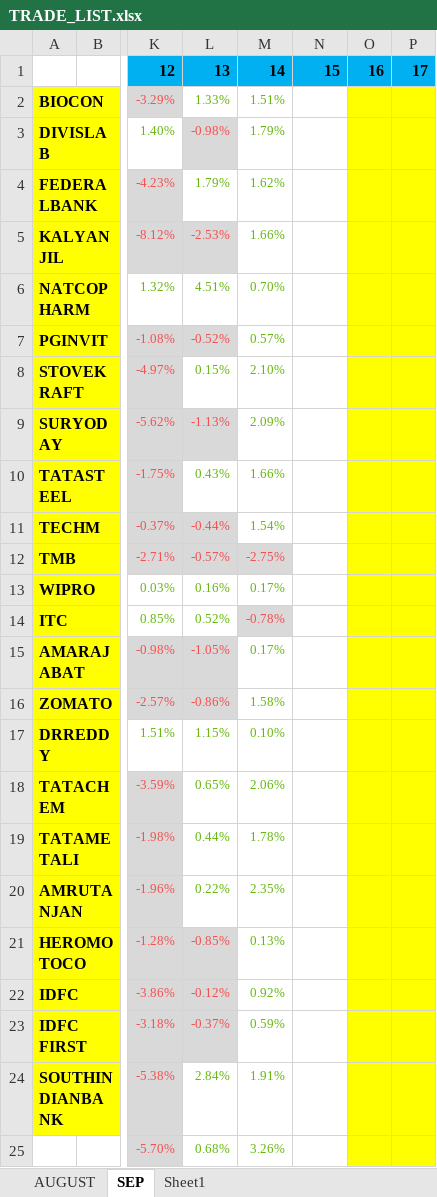
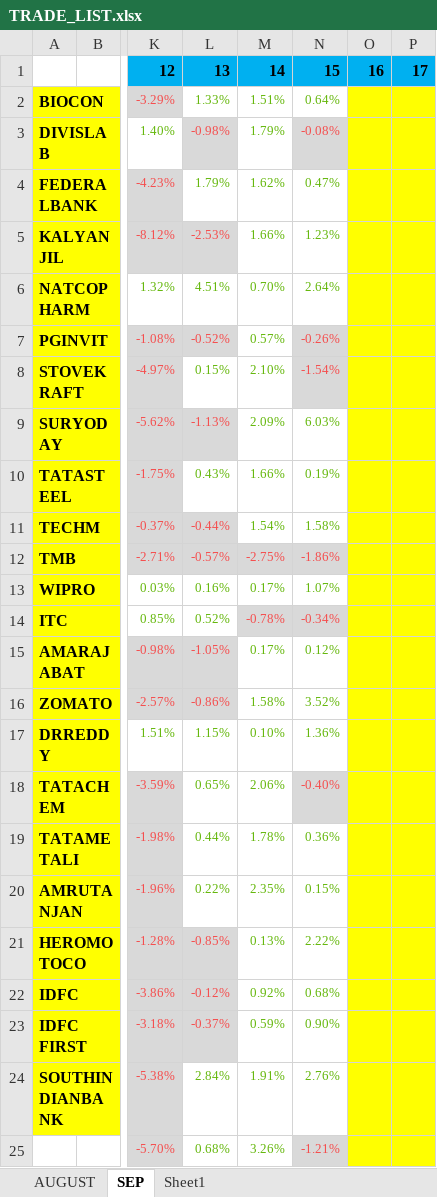
Before and after one commit to Balajilp/stock_updates, an Excel workbook: TRADE_LIST.xlsx, sheet SEP, drawn as a sheet; only a part is shown, gaps mark what is left out; values as stored, in another font and other column widths than the file's, no borders; the diff names each change by its address in the sheet, - before the commit and + after, or states it on an @@ line.

Commit message:
updated 15-09-2023

```diff
--- a/TRADE_LIST.xlsx (sheet SEP)
+++ b/TRADE_LIST.xlsx (sheet SEP)
-N2: (empty)
+N2: 0.64%
-N3: (empty)
+N3: -0.08%
-N3 fill: none
+N3 fill: #D9D9D9
-N4: (empty)
+N4: 0.47%
-N5: (empty)
+N5: 1.23%
-N6: (empty)
+N6: 2.64%
-N7: (empty)
+N7: -0.26%
-N7:N8 fill: none
+N7:N8 fill: #D9D9D9
-N8: (empty)
+N8: -1.54%
-N9: (empty)
+N9: 6.03%
-N10: (empty)
+N10: 0.19%
-N11: (empty)
+N11: 1.58%
-N12: (empty)
+N12: -1.86%
-N12 fill: none
+N12 fill: #D9D9D9
-N13: (empty)
+N13: 1.07%
-N14: (empty)
+N14: -0.34%
-N14 fill: none
+N14 fill: #D9D9D9
-N15: (empty)
+N15: 0.12%
-N16: (empty)
+N16: 3.52%
-N17: (empty)
+N17: 1.36%
-N18: (empty)
+N18: -0.40%
-N18 fill: none
+N18 fill: #D9D9D9
-N19: (empty)
+N19: 0.36%
-N20: (empty)
+N20: 0.15%
-N21: (empty)
+N21: 2.22%
-N22: (empty)
+N22: 0.68%
-N23: (empty)
+N23: 0.90%
-N24: (empty)
+N24: 2.76%
-N25: (empty)
+N25: -1.21%
-N25 fill: none
+N25 fill: #D9D9D9
```
